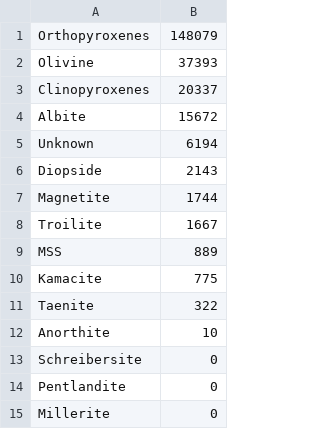
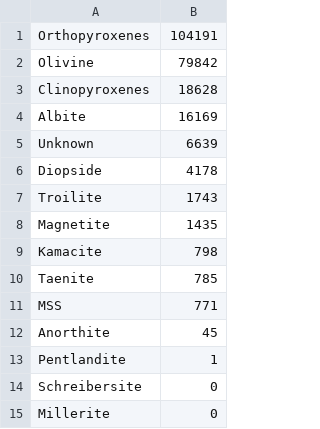
Before and after one commit to HackTheSolarSystem/MineralMapping, a CSV file: example/output/mineral_counts_masked.csv, drawn as a sheet.

```diff
--- a/example/output/mineral_counts_masked.csv
+++ b/example/output/mineral_counts_masked.csv
@@ -1,15 +1,15 @@
-Orthopyroxenes,148079
-Olivine,37393
-Clinopyroxenes,20337
-Albite,15672
-Unknown,6194
-Diopside,2143
-Magnetite,1744
-Troilite,1667
-MSS,889
-Kamacite,775
-Taenite,322
-Anorthite,10
+Orthopyroxenes,104191
+Olivine,79842
+Clinopyroxenes,18628
+Albite,16169
+Unknown,6639
+Diopside,4178
+Troilite,1743
+Magnetite,1435
+Kamacite,798
+Taenite,785
+MSS,771
+Anorthite,45
+Pentlandite,1
 Schreibersite,0
-Pentlandite,0
 Millerite,0
```
Also changed, not shown: example/output/mineral_counts.csv, 5 other files.
